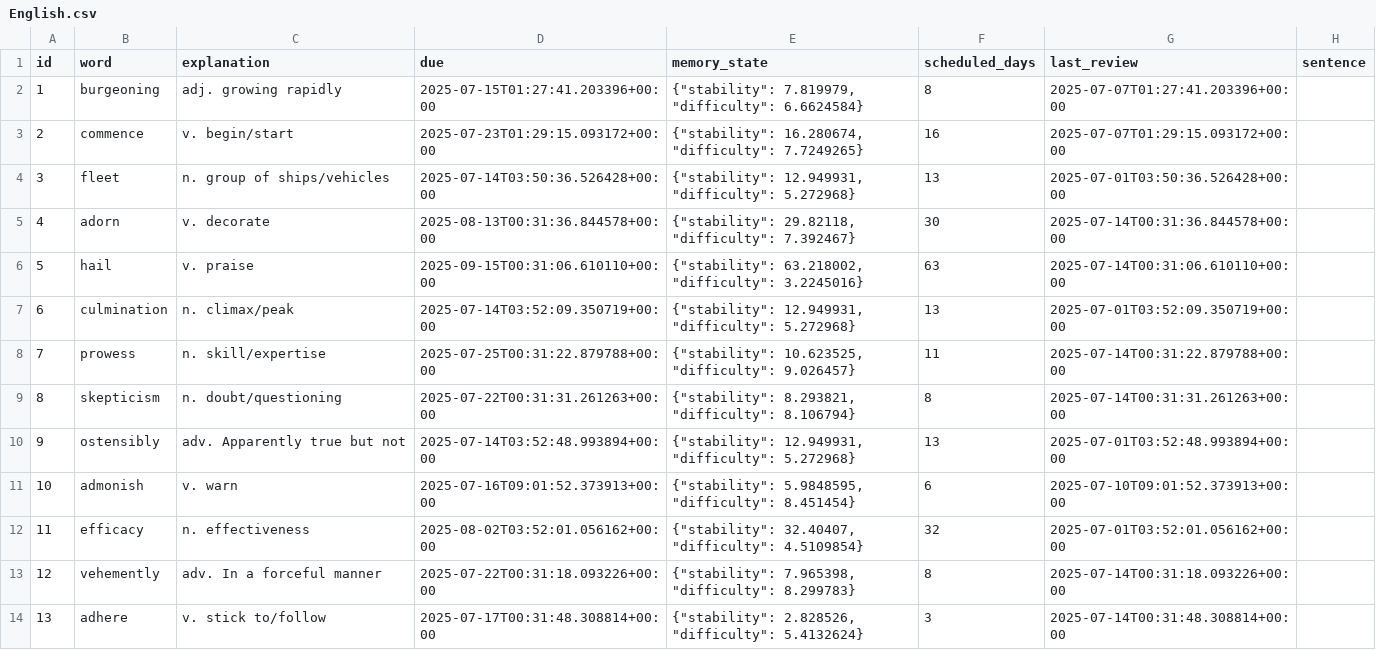
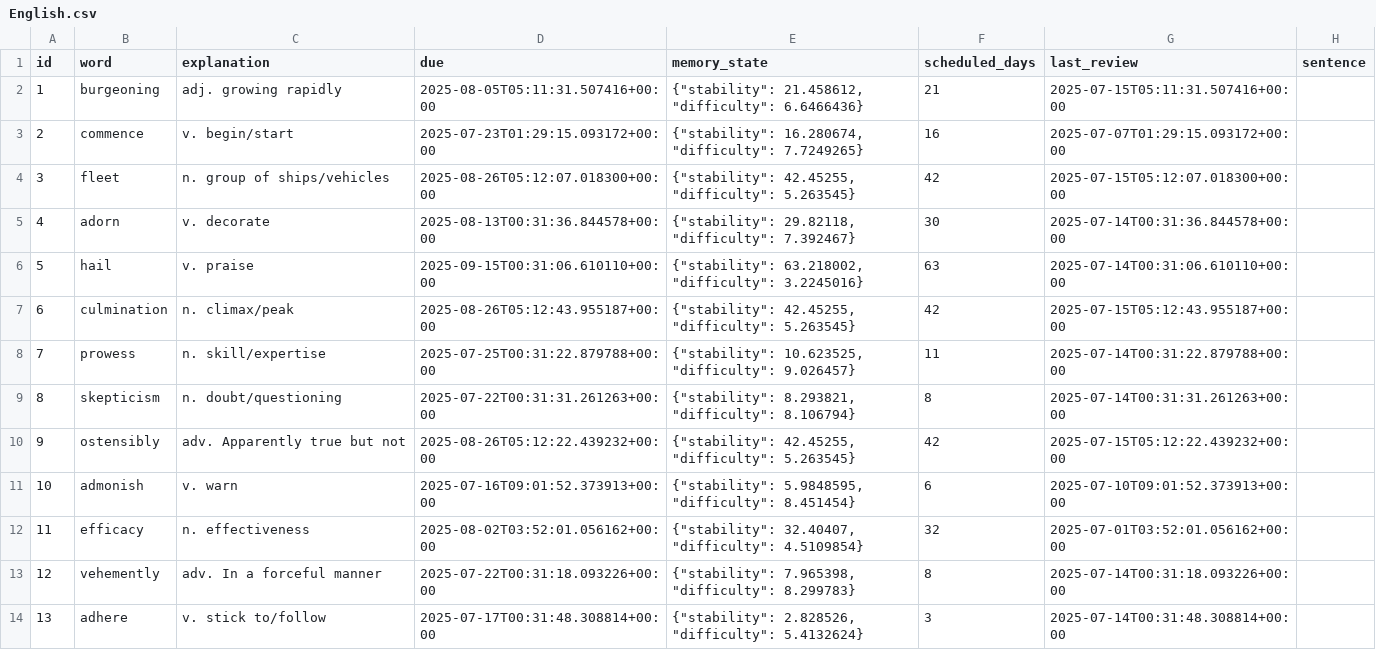
Before and after one commit to LiuZHolmes/TypeMyWord, a CSV file: words/English.csv, drawn as a sheet; only a part is shown; the diff covers the shown part only.

Commit message:
update my word

```diff
--- a/words/English.csv
+++ b/words/English.csv
@@ -1,11 +1,11 @@
 id,word,explanation,due,memory_state,scheduled_days,last_review,sentence
-1,burgeoning,adj. growing rapidly,2025-07-15T01:27:41.203396+00:00,"{""stability"": 7.819979, ""difficulty"": 6.6624584}",8,2025-07-07T01:27:41.203396+00:00,
+1,burgeoning,adj. growing rapidly,2025-08-05T05:11:31.507416+00:00,"{""stability"": 21.458612, ""difficulty"": 6.6466436}",21,2025-07-15T05:11:31.507416+00:00,
 2,commence,v. begin/start,2025-07-23T01:29:15.093172+00:00,"{""stability"": 16.280674, ""difficulty"": 7.7249265}",16,2025-07-07T01:29:15.093172+00:00,
-3,fleet,n. group of ships/vehicles,2025-07-14T03:50:36.526428+00:00,"{""stability"": 12.949931, ""difficulty"": 5.272968}",13,2025-07-01T03:50:36.526428+00:00,
+3,fleet,n. group of ships/vehicles,2025-08-26T05:12:07.018300+00:00,"{""stability"": 42.45255, ""difficulty"": 5.263545}",42,2025-07-15T05:12:07.018300+00:00,
 4,adorn,v. decorate,2025-08-13T00:31:36.844578+00:00,"{""stability"": 29.82118, ""difficulty"": 7.392467}",30,2025-07-14T00:31:36.844578+00:00,
 5,hail,v. praise,2025-09-15T00:31:06.610110+00:00,"{""stability"": 63.218002, ""difficulty"": 3.2245016}",63,2025-07-14T00:31:06.610110+00:00,
-6,culmination,n. climax/peak,2025-07-14T03:52:09.350719+00:00,"{""stability"": 12.949931, ""difficulty"": 5.272968}",13,2025-07-01T03:52:09.350719+00:00,
+6,culmination,n. climax/peak,2025-08-26T05:12:43.955187+00:00,"{""stability"": 42.45255, ""difficulty"": 5.263545}",42,2025-07-15T05:12:43.955187+00:00,
 7,prowess,n. skill/expertise,2025-07-25T00:31:22.879788+00:00,"{""stability"": 10.623525, ""difficulty"": 9.026457}",11,2025-07-14T00:31:22.879788+00:00,
 8,skepticism,n. doubt/questioning,2025-07-22T00:31:31.261263+00:00,"{""stability"": 8.293821, ""difficulty"": 8.106794}",8,2025-07-14T00:31:31.261263+00:00,
-9,ostensibly,adv. Apparently true but not,2025-07-14T03:52:48.993894+00:00,"{""stability"": 12.949931, ""difficulty"": 5.272968}",13,2025-07-01T03:52:48.993894+00:00,
+9,ostensibly,adv. Apparently true but not,2025-08-26T05:12:22.439232+00:00,"{""stability"": 42.45255, ""difficulty"": 5.263545}",42,2025-07-15T05:12:22.439232+00:00,
 10,admonish,v. warn,2025-07-16T09:01:52.373913+00:00,"{""stability"": 5.9848595, ""difficulty"": 8.451454}",6,2025-07-10T09:01:52.373913+00:00,
```
Also changed, not shown: 24 edited cells elsewhere in this file, words/日本語.csv.
